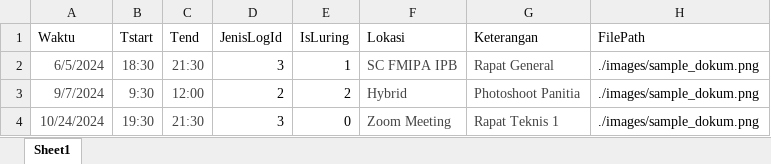
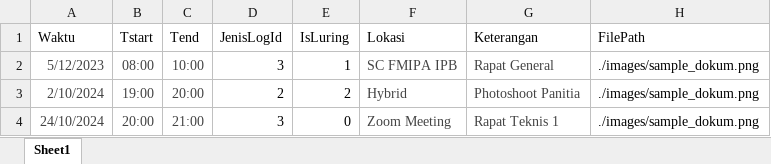
Before and after one commit to Anro128/IPB-Student-Portal-Logbook-Bot, an Excel workbook: data.xlsx, sheet Sheet1, drawn as a sheet; values as stored, in another font and other column widths than the file's, no borders; the diff names each change by its address in the sheet, - before the commit and + after, or states it on an @@ line.

```diff
--- a/data.xlsx (sheet Sheet1)
+++ b/data.xlsx (sheet Sheet1)
-A2 (Waktu): 6/5/2024
+A2 (Waktu): 5/12/2023
-B2 (Tstart): 18:30
+B2 (Tstart): 08:00
-C2 (Tend): 21:30
+C2 (Tend): 10:00
-A3 (Waktu): 9/7/2024
+A3 (Waktu): 2/10/2024
-B3 (Tstart): 9:30
+B3 (Tstart): 19:00
-C3 (Tend): 12:00
+C3 (Tend): 20:00
-A4 (Waktu): 10/24/2024
+A4 (Waktu): 24/10/2024
-B4 (Tstart): 19:30
+B4 (Tstart): 20:00
-C4 (Tend): 21:30
+C4 (Tend): 21:00
```
Also changed, not shown: 3 other files.
